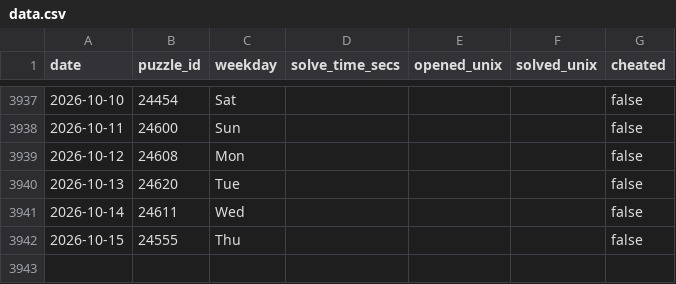
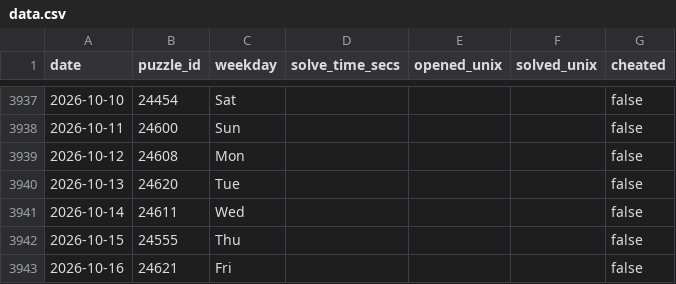
Before and after one commit to samleitermann/NYTMiniScraper, a CSV file: data.csv, drawn as a sheet; only a part is shown, gaps mark what is left out.

```diff
--- a/data.csv
+++ b/data.csv
@@ -3942 +3942,2 @@ date,puzzle_id,weekday,solve_time_secs,opened_unix,solved_unix,cheated
 2026-10-15,24555,Thu,,,,false
+2026-10-16,24621,Fri,,,,false
```
Also changed, not shown: 2 other files.
